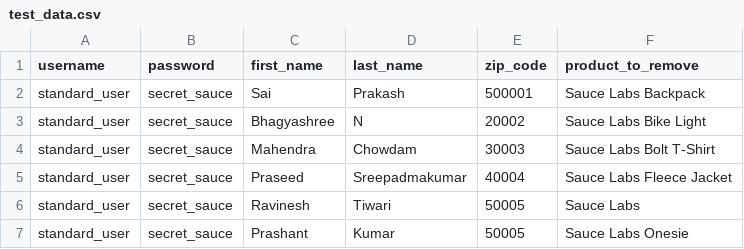
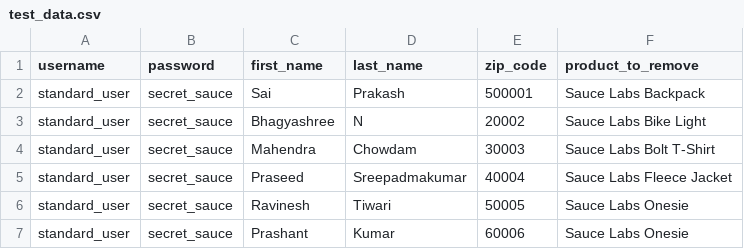
Before and after one commit to saiprakash0506/Wipro_Group5_Project, a CSV file: Ecommerce/pytest-framework/data/test_data.csv, drawn as a sheet.

```diff
--- a/Ecommerce/pytest-framework/data/test_data.csv
+++ b/Ecommerce/pytest-framework/data/test_data.csv
@@ -5,3 +5,3 @@ standard_user,secret_sauce,Mahendra,Chowdam,30003,Sauce Labs Bolt T-Shirt
 standard_user,secret_sauce,Praseed,Sreepadmakumar,40004,Sauce Labs Fleece Jacket
-standard_user,secret_sauce,Ravinesh,Tiwari,50005,Sauce Labs
-standard_user,secret_sauce,Prashant,Kumar ,50005,Sauce Labs Onesie
+standard_user,secret_sauce,Ravinesh,Tiwari,50005,Sauce Labs Onesie
+standard_user,secret_sauce,Prashant,Kumar,60006,Sauce Labs Onesie
```
Also changed, not shown: 2 other files.
